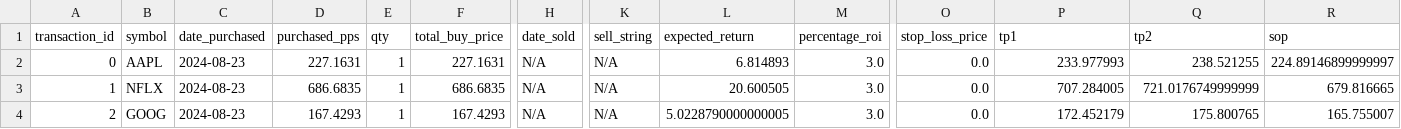
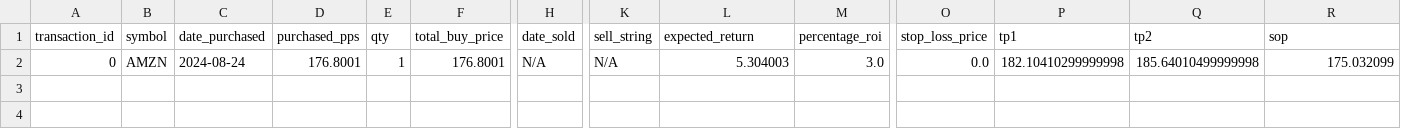
Before and after one commit to davidmasterson/TradeWiseTrainingModelComparison, a CSV file: Hypothetical_Predictor/transactions.csv, drawn as a sheet; only a part is shown, gaps mark what is left out; rows hold the shown columns only; the diff names each change by its address in the sheet, - before the commit and + after, or states it on an @@ line.

```diff
--- a/Hypothetical_Predictor/transactions.csv
+++ b/Hypothetical_Predictor/transactions.csv
-B2 (symbol): AAPL
+B2 (symbol): AMZN
-C2 (date_purchased): 2024-08-23
+C2 (date_purchased): 2024-08-24
-D2 (purchased_pps): 227.1631
+D2 (purchased_pps): 176.8001
-F2 (total_buy_price): 227.1631
+F2 (total_buy_price): 176.8001
-L2 (expected_return): 6.814893
+L2 (expected_return): 5.304003
-P2 (tp1): 233.977993
+P2 (tp1): 182.10410299999998
-Q2 (tp2): 238.521255
+Q2 (tp2): 185.64010499999998
-R2 (sop): 224.89146899999997
+R2 (sop): 175.032099
-row 3: 1 | NFLX | 2024-08-23 | 686.6835 | 1 | 686.6835 | N/A | N/A | 20.600505 | 3.0 | 0.0 | 707.284005 | 721.0176749999999 | 679.816665
-row 4: 2 | GOOG | 2024-08-23 | 167.4293 | 1 | 167.4293 | N/A | N/A | 5.0228790000000005 | 3.0 | 0.0 | 172.452179 | 175.800765 | 165.755007
```
Also changed, not shown: Hypothetical_Predictor/future_predictions.csv, Hypothetical_Predictor/pre_future_predictions.csv, 14 other files.
